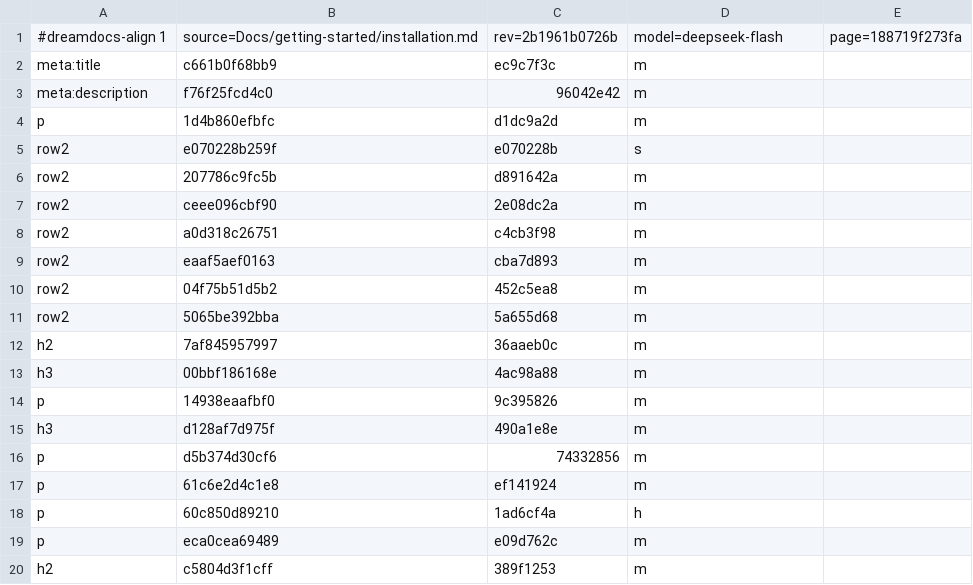
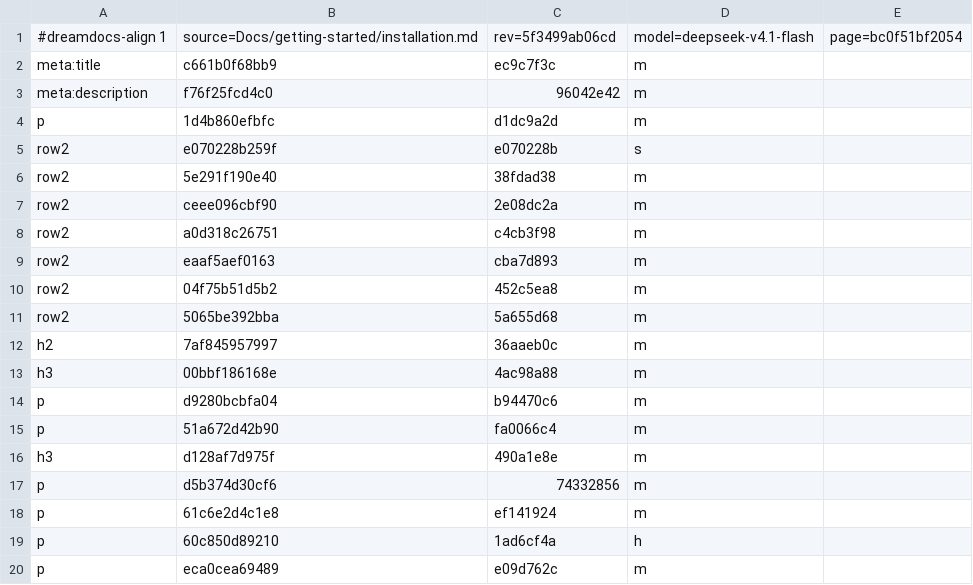
Before and after one commit to TypeDreamMoon/DreamGUI, a TSV file: Docs/zh-CN/.align/getting-started/installation.md.tsv, drawn as a sheet; only a part is shown; the shorter side is filled out with more unchanged rows.

```diff
--- a/Docs/zh-CN/.align/getting-started/installation.md.tsv
+++ b/Docs/zh-CN/.align/getting-started/installation.md.tsv
@@ -1,2 +1,2 @@
-#dreamdocs-align 1	source=Docs/getting-started/installation.md	rev=2b1961b0726b	model=deepseek-flash	page=188719f273fa
+#dreamdocs-align 1	source=Docs/getting-started/installation.md	rev=5f3499ab06cd	model=deepseek-v4.1-flash	page=bc0f51bf2054
 meta:title	c661b0f68bb9	ec9c7f3c	m
@@ -5,3 +5,3 @@ p	1d4b860efbfc	d1dc9a2d	m
 row2	e070228b259f	e070228b	s
-row2	207786c9fc5b	d891642a	m
+row2	5e291f190e40	38fdad38	m
 row2	ceee096cbf90	2e08dc2a	m
@@ -13,3 +13,4 @@ h2	7af845957997	36aaeb0c	m
 h3	00bbf186168e	4ac98a88	m
-p	14938eaafbf0	9c395826	m
+p	d9280bcbfa04	b94470c6	m
+p	51a672d42b90	fa0066c4	m
 h3	d128af7d975f	490a1e8e	m
```
Also changed, not shown: Docs/zh-CN/.align/changelog/index.md.tsv, Docs/zh-CN/.align/guides/platforms.md.tsv, 5 other files.
